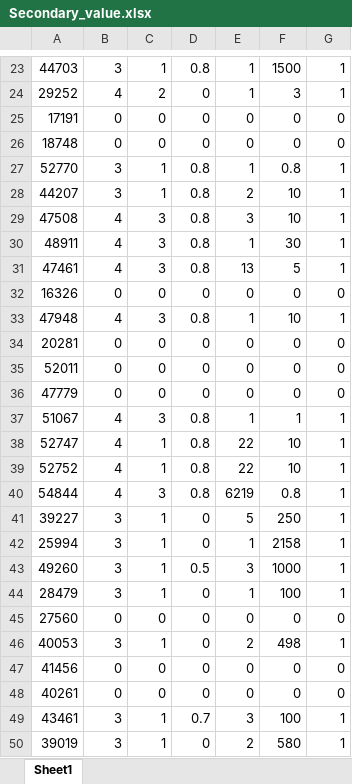
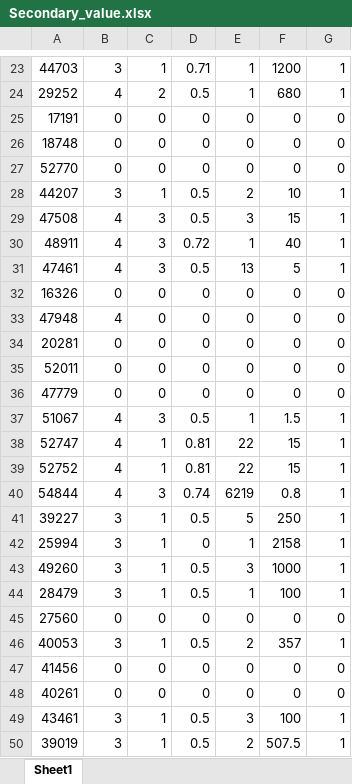
Before and after one commit to JohnW9/Space-EVDT, an Excel workbook: Code/Data/Secondary_value.xlsx, sheet Sheet1, drawn as a sheet; only a part is shown, gaps mark what is left out; values as stored, in another font and other column widths than the file's, no borders; the diff covers the shown part only; the diff names each change by its address in the sheet, - before the commit and + after, or states it on an @@ line.

```diff
--- a/Code/Data/Secondary_value.xlsx (sheet Sheet1)
+++ b/Code/Data/Secondary_value.xlsx (sheet Sheet1)
-D23: 0.8
+D23: 0.71
-F23: 1500
+F23: 1200
-D24: 0
+D24: 0.5
-F24: 3
+F24: 680
-B27: 3
+B27: 0
-C27: 1
+C27: 0
-D27: 0.8
+D27: 0
-E27: 1
+E27: 0
-F27: 0.8
+F27: 0
-G27: 1
+G27: 0
-D28:D29: 0.8
+D28:D29: 0.5
-F29: 10
+F29: 15
-D30: 0.8
+D30: 0.72
-F30: 30
+F30: 40
-D31: 0.8
+D31: 0.5
-C33: 3
+C33: 0
-D33: 0.8
+D33: 0
-E33: 1
+E33: 0
-F33: 10
+F33: 0
-G33: 1
+G33: 0
-D37: 0.8
+D37: 0.5
-F37: 1
+F37: 1.5
-D38:D39: 0.8
+D38:D39: 0.81
-F38:F39: 10
+F38:F39: 15
-D40: 0.8
+D40: 0.74
-D41: 0
+D41: 0.5
-D44: 0
+D44: 0.5
-D46: 0
+D46: 0.5
-F46: 498
+F46: 357
-D49: 0.7
+D49: 0.5
-D50: 0
+D50: 0.5
-F50: 580
+F50: 507.5
```
Also changed, not shown: 64 added rows and 116 edited cells elsewhere in this sheet, 10 other files.
